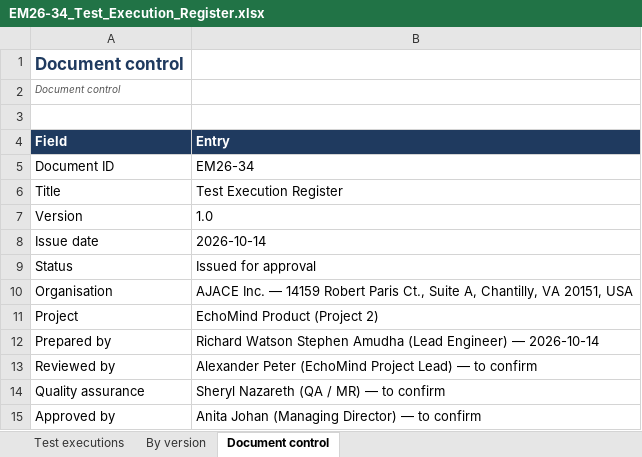
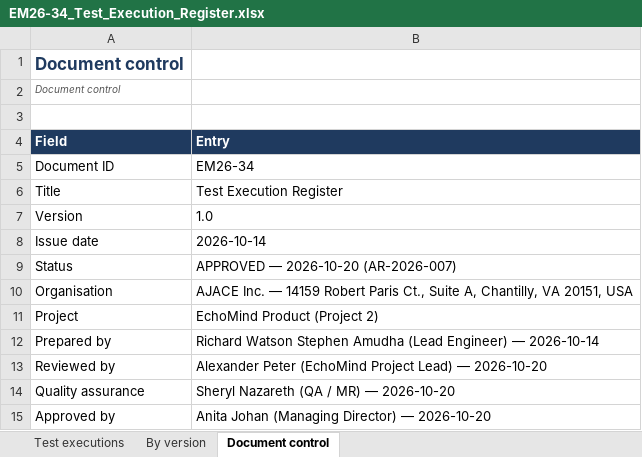
Before and after one commit to RW2523/echomind-enterprise, an Excel workbook: docs/EchoMind_Audit_2026-10-14_Project2/09_Test_Reports/EM26-34_Test_Execution_Register.xlsx, sheet Document control, drawn as a sheet; values as stored, in another font and other column widths than the file's, no borders; the diff names each change by its address in the sheet, - before the commit and + after, or states it on an @@ line.

```diff
--- a/docs/EchoMind_Audit_2026-10-14_Project2/09_Test_Reports/EM26-34_Test_Execution_Register.xlsx (sheet Document control)
+++ b/docs/EchoMind_Audit_2026-10-14_Project2/09_Test_Reports/EM26-34_Test_Execution_Register.xlsx (sheet Document control)
-B9 (Entry): Issued for approval
+B9 (Entry): APPROVED — 2026-10-20 (AR-2026-007)
-B13 (Entry): …Lead) — to confirm
+B13 (Entry): …Lead) — 2026-10-20
-B14 (Entry): Sheryl Nazareth (QA / MR) — to confirm
+B14 (Entry): Sheryl Nazareth (QA / MR) — 2026-10-20
-B15 (Entry): Anita Johan (Managing Director) — to confirm
+B15 (Entry): Anita Johan (Managing Director) — 2026-10-20
```
Also changed, not shown: docs/EchoMind_Audit_2026-10-14_Project2/00_Evidence_Index.xlsx, docs/EchoMind_Audit_2026-10-14_Project2/03_Communication_with_Client/EM26-27_Client_Communication_Log.xlsx, 39 other files.
